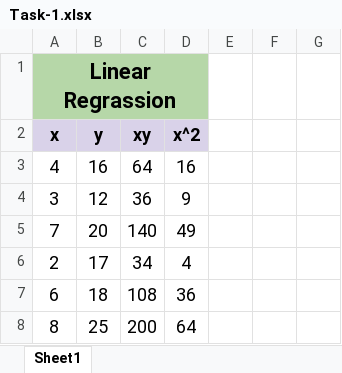
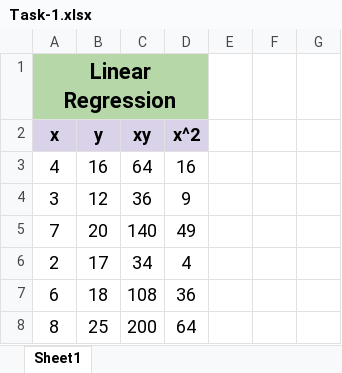
Before and after one commit to Trina-SE/MachineLearningCourse, an Excel workbook: Task-1.xlsx, sheet Sheet1, drawn as a sheet; only a part is shown; values as stored, in another font and other column widths than the file's, no borders; charts and pictures not drawn; the diff names each change by its address in the sheet, - before the commit and + after, or states it on an @@ line.

Commit message:
modified

```diff
--- a/Task-1.xlsx (sheet Sheet1)
+++ b/Task-1.xlsx (sheet Sheet1)
-A1 (x): Linear Regrassion
+A1 (x): Linear Regression
```
